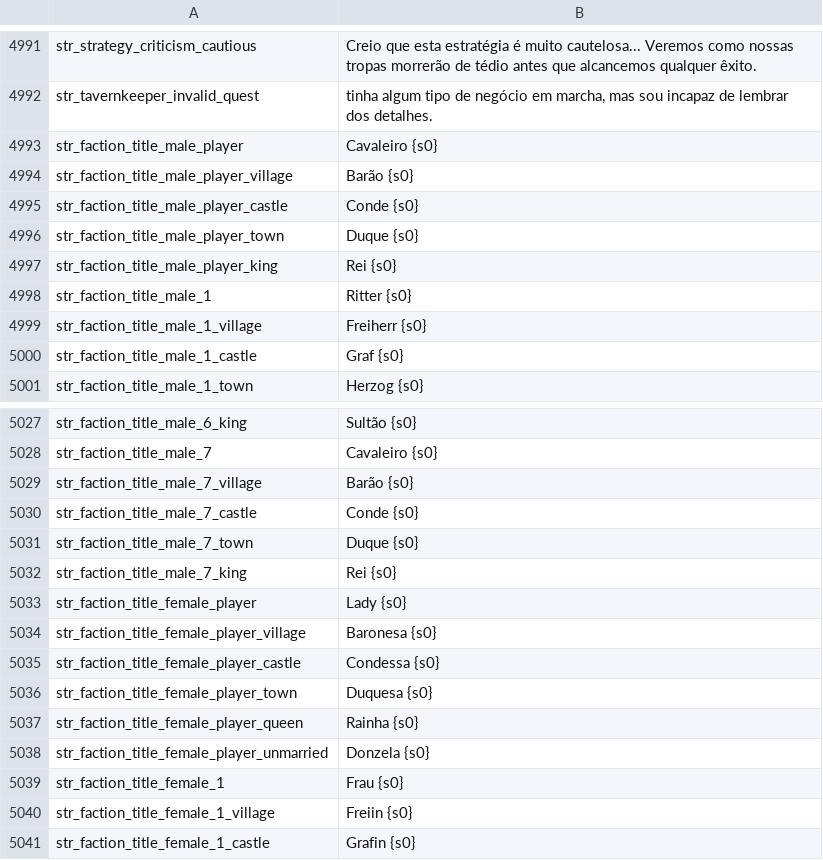
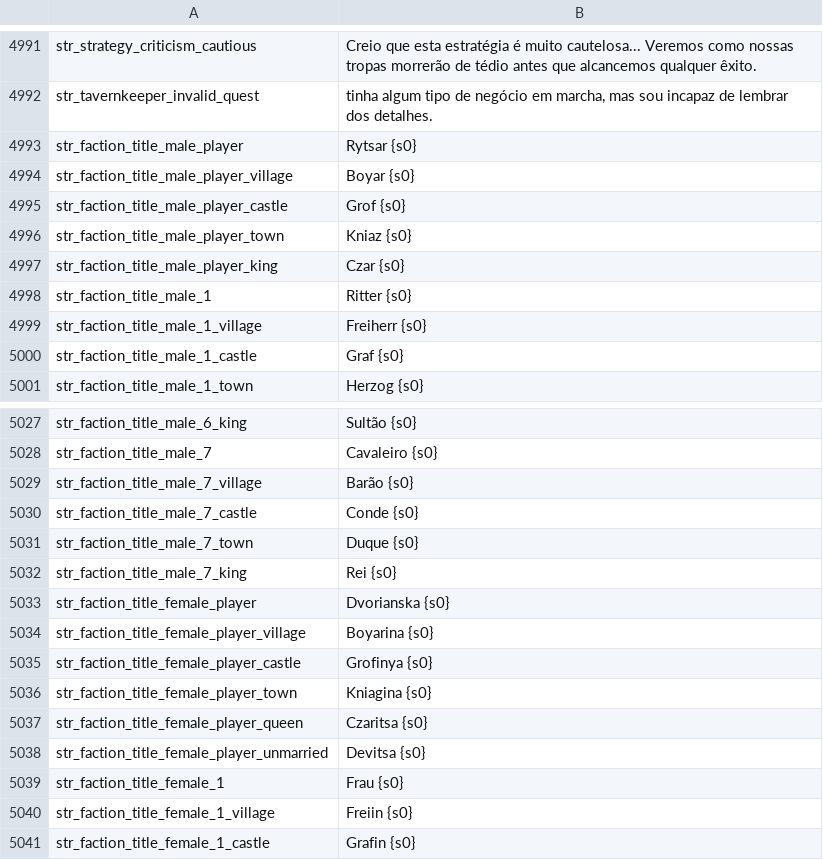
Before and after one commit to Shojisl/Tradu-PTBR-BP-3.1, a CSV file: EXTRAS/TÍTULOS DO REINO DO JOGADOR (player kingdom titles)/Vaegir/game_strings.csv, drawn as a sheet; only a part is shown, gaps mark what is left out.

```diff
--- a/EXTRAS/TÍTULOS DO REINO DO JOGADOR (player kingdom titles)/Vaegir/game_strings.csv
+++ b/EXTRAS/TÍTULOS DO REINO DO JOGADOR (player kingdom titles)/Vaegir/game_strings.csv
@@ -4992,7 +4992,7 @@ str_strategy_criticism_cautious|Creio que esta estratégia é muito cautelosa...
 str_tavernkeeper_invalid_quest| tinha algum tipo de negócio em marcha, mas sou incapaz de lembrar dos detalhes.
-str_faction_title_male_player|Cavaleiro {s0}
-str_faction_title_male_player_village|Barão {s0}
-str_faction_title_male_player_castle|Conde {s0}
-str_faction_title_male_player_town|Duque {s0}
-str_faction_title_male_player_king|Rei {s0}
+str_faction_title_male_player|Rytsar {s0}
+str_faction_title_male_player_village|Boyar {s0}
+str_faction_title_male_player_castle|Grof {s0}
+str_faction_title_male_player_town|Kniaz {s0}
+str_faction_title_male_player_king|Czar {s0}
 str_faction_title_male_1|Ritter {s0}
@@ -5032,8 +5032,8 @@ str_faction_title_male_7_town|Duque {s0}
 str_faction_title_male_7_king|Rei {s0}
-str_faction_title_female_player|Lady {s0}
-str_faction_title_female_player_village|Baronesa {s0}
-str_faction_title_female_player_castle|Condessa {s0}
-str_faction_title_female_player_town|Duquesa {s0}
-str_faction_title_female_player_queen|Rainha {s0}
-str_faction_title_female_player_unmarried|Donzela {s0}
+str_faction_title_female_player|Dvorianska {s0}
+str_faction_title_female_player_village|Boyarina {s0}
+str_faction_title_female_player_castle|Grofinya {s0}
+str_faction_title_female_player_town|Kniagina {s0}
+str_faction_title_female_player_queen|Czaritsa {s0}
+str_faction_title_female_player_unmarried|Devitsa {s0}
 str_faction_title_female_1|Frau {s0}
```
Also changed, not shown: EXTRAS/TÍTULOS DO REINO DO JOGADOR (player kingdom titles)/Sarranide/game_strings.csv, EXTRAS/TÍTULOS DO REINO DO JOGADOR (player kingdom titles)/Swadiano/game_strings.csv.
